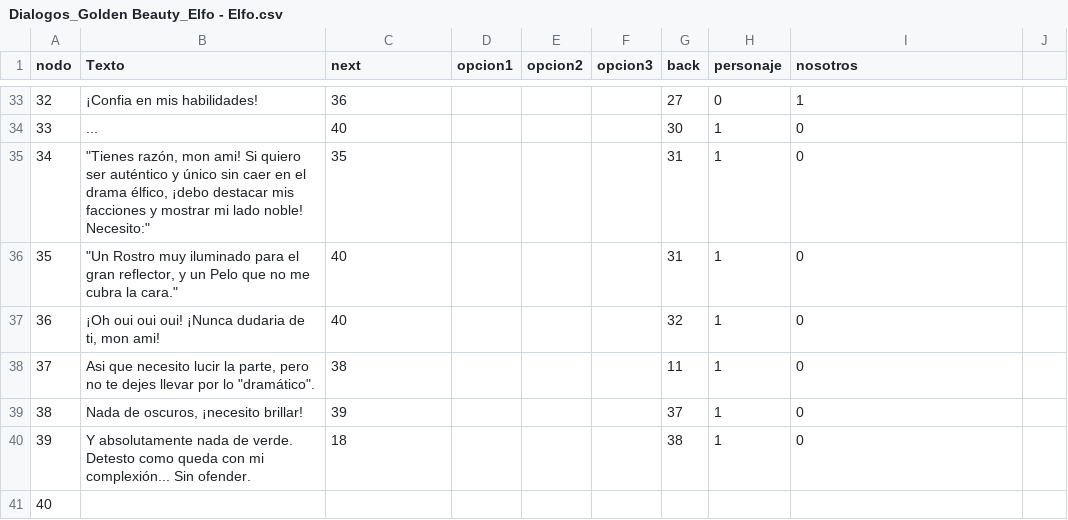
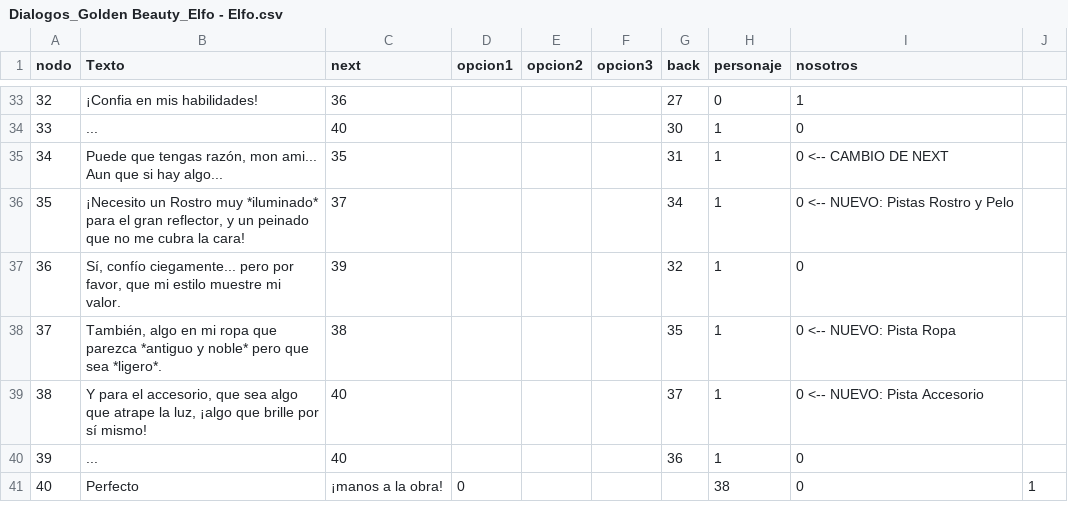
Before and after one commit to ero333/GoldenBeauty, a CSV file: Assets/excels/Dialogos_Golden Beauty_Elfo - Elfo.csv, drawn as a sheet; only a part is shown, gaps mark what is left out; the diff names each change by its address in the sheet, - before the commit and + after, or states it on an @@ line.

Commit message:
+Revision DE DIALOGO ELFO

```diff
--- a/Assets/excels/Dialogos_Golden Beauty_Elfo - Elfo.csv
+++ b/Assets/excels/Dialogos_Golden Beauty_Elfo - Elfo.csv
-B35 (Texto): "Tienes razón, mon ami! Si quiero ser auténtico y único sin caer en el drama élfico, ¡debo destacar mis facciones y mostrar mi lado noble! Necesito:"
+B35 (Texto): Puede que tengas razón, mon ami... Aun que si hay algo...
-I35 (nosotros): 0
+I35 (nosotros): 0 <-- CAMBIO DE NEXT
-B36 (Texto): "Un Rostro muy iluminado para el gran reflector, y un Pelo que no me cubra la cara."
+B36 (Texto): ¡Necesito un Rostro muy *iluminado* para el gran reflector, y un peinado que no me cubra la cara!
-C36 (next): 40
+C36 (next): 37
-G36 (back): 31
+G36 (back): 34
-I36 (nosotros): 0
+I36 (nosotros): 0 <-- NUEVO: Pistas Rostro y Pelo
-B37 (Texto): ¡Oh oui oui oui! ¡Nunca dudaria de ti, mon ami!
+B37 (Texto): Sí, confío ciegamente... pero por favor, que mi estilo muestre mi valor.
-C37 (next): 40
+C37 (next): 39
-B38 (Texto): Asi que necesito lucir la parte, pero no te dejes llevar por lo "dramático".
+B38 (Texto): También, algo en mi ropa que parezca *antiguo y noble* pero que sea *ligero*.
-G38 (back): 11
+G38 (back): 35
-I38 (nosotros): 0
+I38 (nosotros): 0 <-- NUEVO: Pista Ropa
-B39 (Texto): Nada de oscuros, ¡necesito brillar!
+B39 (Texto): Y para el accesorio, que sea algo que atrape la luz, ¡algo que brille por sí mismo!
-C39 (next): 39
+C39 (next): 40
-I39 (nosotros): 0
+I39 (nosotros): 0 <-- NUEVO: Pista Accesorio
-B40 (Texto): Y absolutamente nada de verde. Detesto como queda con mi complexión... Sin ofender.
+B40 (Texto): ...
-C40 (next): 18
+C40 (next): 40
-G40 (back): 38
+G40 (back): 36
-B41 (Texto): (empty)
+B41 (Texto): Perfecto
-C41 (next): (empty)
+C41 (next): ¡manos a la obra!
-D41 (opcion1): (empty)
+D41 (opcion1): 0
-H41 (personaje): (empty)
+H41 (personaje): 38
-I41 (nosotros): (empty)
+I41 (nosotros): 0
-J41: (empty)
+J41: 1
```
